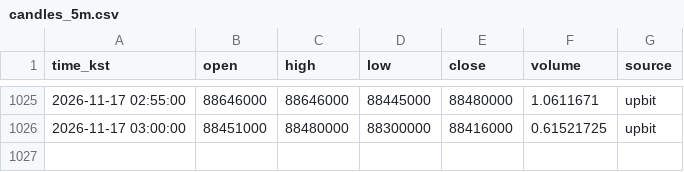
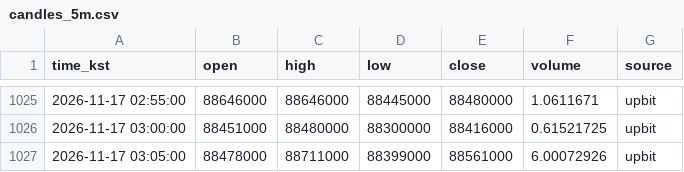
Before and after one commit to minje0123/btc-paper-bot, a CSV file: data/candles_5m.csv, drawn as a sheet; only a part is shown, gaps mark what is left out.

```diff
--- a/data/candles_5m.csv
+++ b/data/candles_5m.csv
@@ -1026 +1026,2 @@ time_kst,open,high,low,close,volume,source
 2026-11-17 03:00:00,88451000,88480000,88300000,88416000,0.61521725,upbit
+2026-11-17 03:05:00,88478000,88711000,88399000,88561000,6.00072926,upbit
```
Also changed, not shown: 3 other files.
